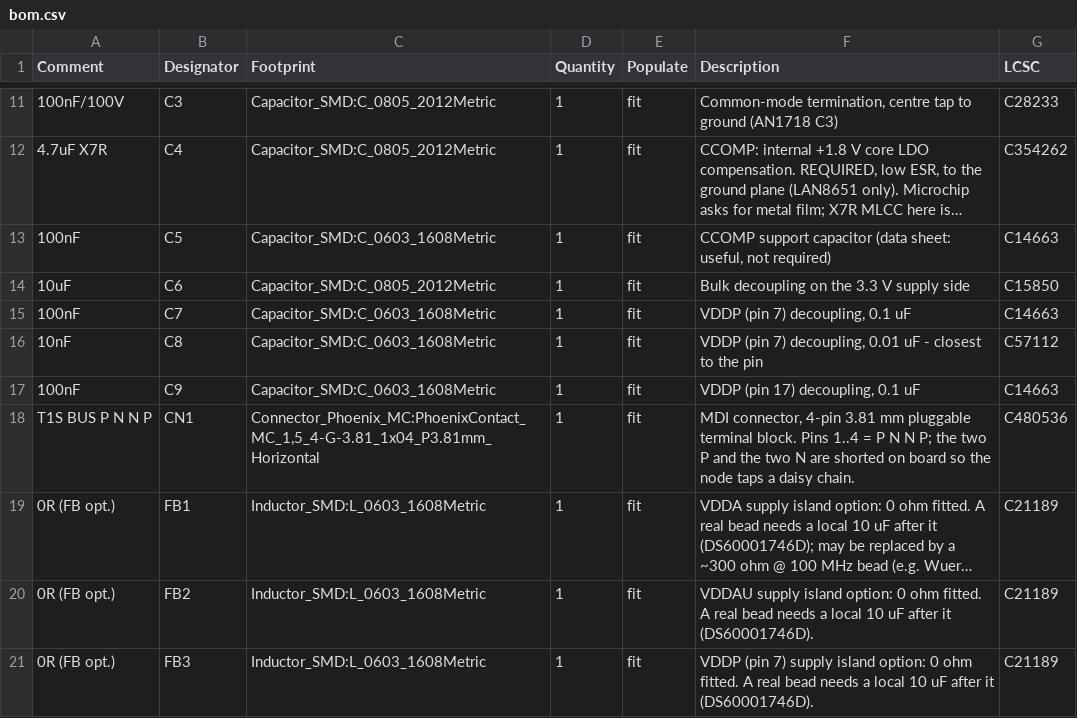
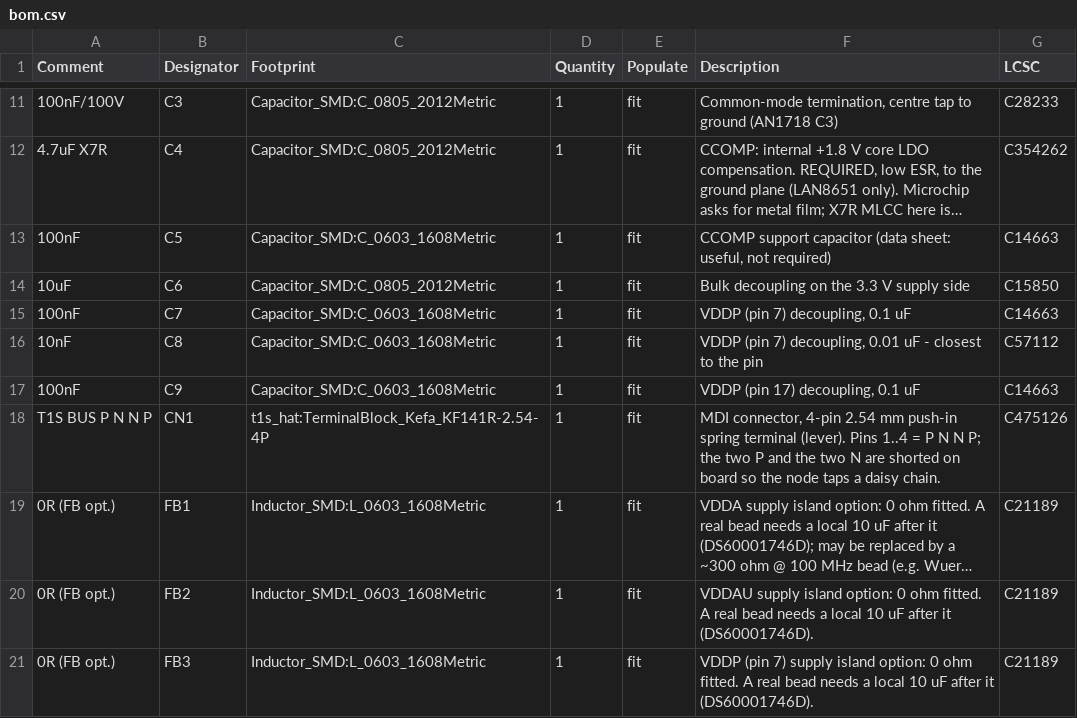
Before and after one commit to hwkim3330/elite-t1s-hat, a CSV file: hardware/bom.csv, drawn as a sheet; only a part is shown, gaps mark what is left out; long unchanged cells end in …; the diff names each change by its address in the sheet, - before the commit and + after, or states it on an @@ line.

Commit message:
Rev D: push-in spring terminal for the bus (Kefa KF141R-2.54-4P, LCSC C475126) instead of the pluggable Phoenix MC header; pads in two rows, P bridge between them, front/back pads tied on B.Cu; DRC 0, ERC unchanged, JLC CPL exact

```diff
--- a/hardware/bom.csv
+++ b/hardware/bom.csv
-C18 (Footprint): Connector_Phoenix_MC:PhoenixContact_MC_1,5_4-G-3.81_1x04_P3.81mm_Horizontal
+C18 (Footprint): t1s_hat:TerminalBlock_Kefa_KF141R-2.54-4P
-F18 (Description): …connector, 4-pin 3.81 mm pluggable terminal block. Pins 1..4…
+F18 (Description): …connector, 4-pin 2.54 mm push-in spring terminal (lever). Pins 1..4…
-G18 (LCSC): C480536
+G18 (LCSC): C475126
```
Also changed, not shown: hardware/cpl.csv, hardware/jlcpcb/bom_jlc.csv, 38 other files.
